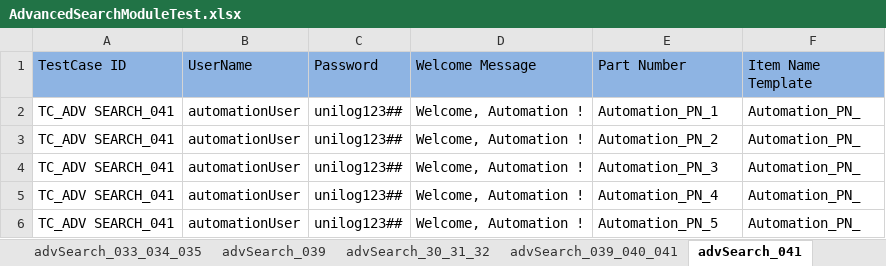
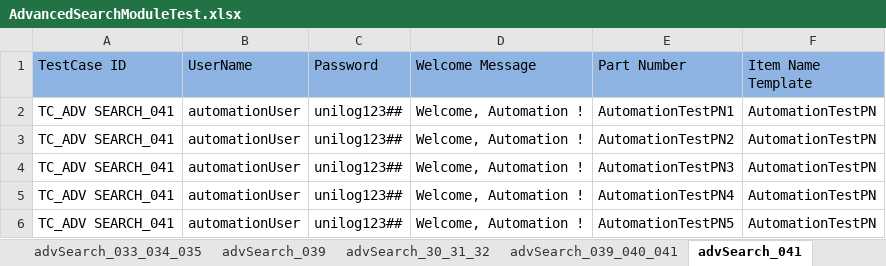
Before and after one commit to Rameshwar-Juptimath/NestedClassesAllureBug, an Excel workbook: resources/ExcelsheetData/AdvancedSearchModuleTest.xlsx, sheet advSearch_041, drawn as a sheet; values as stored, in another font and other column widths than the file's, no borders; the diff names each change by its address in the sheet, - before the commit and + after, or states it on an @@ line.

```diff
--- a/resources/ExcelsheetData/AdvancedSearchModuleTest.xlsx (sheet advSearch_041)
+++ b/resources/ExcelsheetData/AdvancedSearchModuleTest.xlsx (sheet advSearch_041)
-E2 (Part Number): Automation_PN_1
+E2 (Part Number): AutomationTestPN1
-F2:F6 (Item Name Template): Automation_PN_
+F2:F6 (Item Name Template): AutomationTestPN
-E3 (Part Number): Automation_PN_2
+E3 (Part Number): AutomationTestPN2
-E4 (Part Number): Automation_PN_3
+E4 (Part Number): AutomationTestPN3
-E5 (Part Number): Automation_PN_4
+E5 (Part Number): AutomationTestPN4
-E6 (Part Number): Automation_PN_5
+E6 (Part Number): AutomationTestPN5
```
Also changed, not shown: sheet deleteCreatedVendor, sheet createNewItem, sheet advSearch_039_040_041, sheet advSearch_29, sheet advSearch_039, sheet advSearch_020, 25 more sheets, resources/ExcelsheetData/TaxonomyModuleTest.xlsx, 15 other files.
